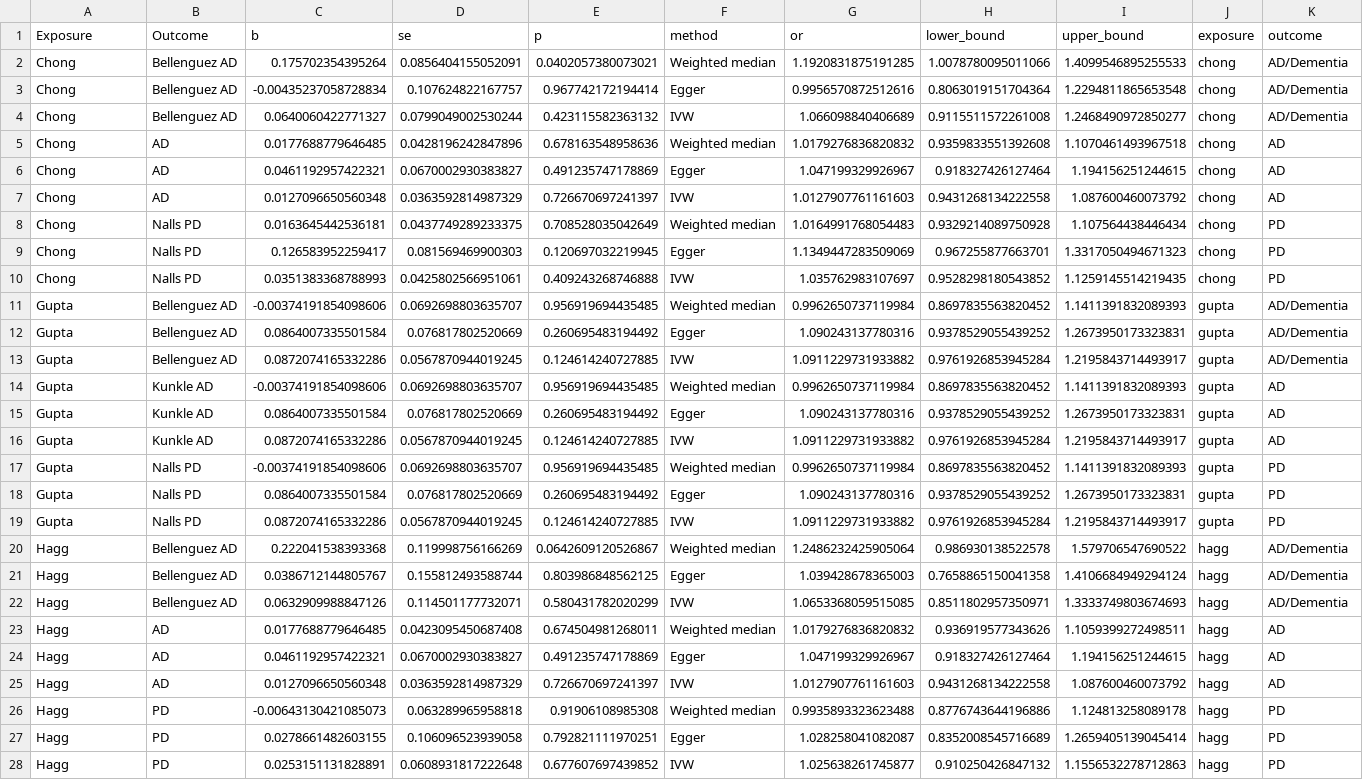
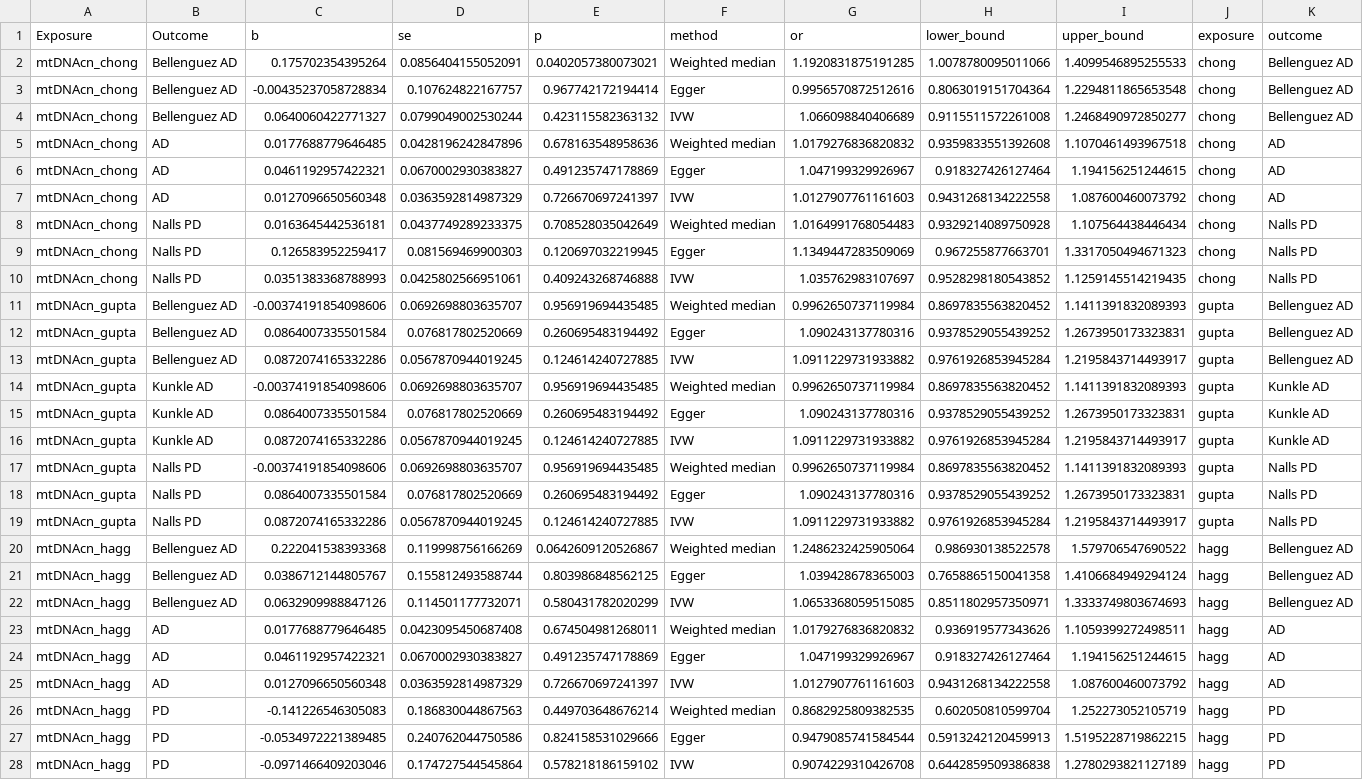
Before and after one commit to AndrewsLabUCSF/Brian-Estimating-Causality-mtDNAcn-on-Alzheimer, a TSV file: results/Aadrita_results/combined_mvmr_results.tsv, drawn as a sheet; only a part is shown; removed rows and columns are numbered as before the commit, all else as after; the diff covers the shown part only; the diff names each change by its address in the sheet, - before the commit and + after, or states it on an @@ line.

```diff
--- a/results/Aadrita_results/combined_mvmr_results.tsv
+++ b/results/Aadrita_results/combined_mvmr_results.tsv
-A2:A10 (Exposure): Chong
+A2:A10 (Exposure): mtDNAcn_chong
-K2:K4 (outcome): AD/Dementia
+K2:K4 (outcome): Bellenguez AD
-K8:K10 (outcome): PD
+K8:K10 (outcome): Nalls PD
-A11:A19 (Exposure): Gupta
+A11:A19 (Exposure): mtDNAcn_gupta
-K11:K13 (outcome): AD/Dementia
+K11:K13 (outcome): Bellenguez AD
-K14:K16 (outcome): AD
+K14:K16 (outcome): Kunkle AD
-K17:K19 (outcome): PD
+K17:K19 (outcome): Nalls PD
-A20:A25 (Exposure): Hagg
+A20:A25 (Exposure): mtDNAcn_hagg
-K20:K22 (outcome): AD/Dementia
+K20:K22 (outcome): Bellenguez AD
-row 26: Hagg | PD | -0.00643130421085073 | 0.063289965958818 | 0.91906108985308 | Weighted median | 0.9935893323623488 | 0.8776743644196886 | 1.124813258089178 | hagg | PD
-row 27: Hagg | PD | 0.0278661482603155 | 0.106096523939058 | 0.792821111970251 | Egger | 1.028258041082087 | 0.8352008545716689 | 1.2659405139045414 | hagg | PD
-row 28: Hagg | PD | 0.0253151131828891 | 0.0608931817222648 | 0.677607697439852 | IVW | 1.025638261745877 | 0.910250426847132 | 1.1556532278712863 | hagg | PD
+row 26: mtDNAcn_hagg | PD | -0.141226546305083 | 0.186830044867563 | 0.449703648676214 | Weighted median | 0.8682925809382535 | 0.602050810599704 | 1.252273052105719 | hagg | PD
+row 27: mtDNAcn_hagg | PD | -0.0534972221389485 | 0.240762044750586 | 0.824158531029666 | Egger | 0.9479085741584544 | 0.5913242120459913 | 1.5195228719862215 | hagg | PD
+row 28: mtDNAcn_hagg | PD | -0.0971466409203046 | 0.174727544545864 | 0.578218186159102 | IVW | 0.9074229310426708 | 0.6442859509386838 | 1.2780293821127189 | hagg | PD
```
Also changed, not shown: 15 edited cells elsewhere in this file, results/Aadrita_results/combined_univariate_results.tsv, results/Aadrita_results/univariate_mr_results/chong_nalls.csv, 15 other files.
